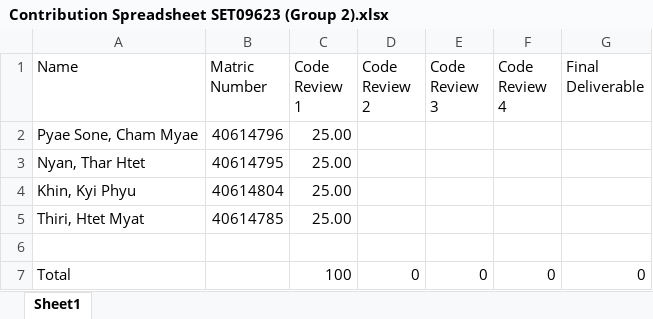
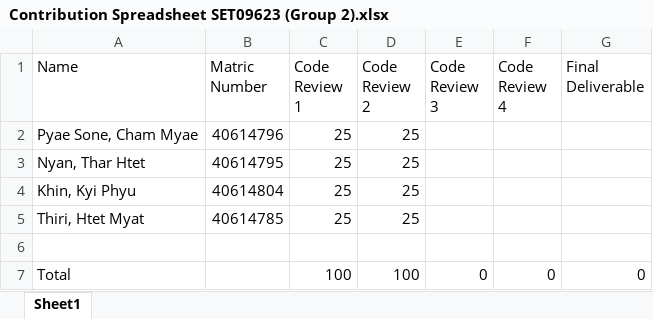
Before and after one commit to Cham-Myae-40614796/Coursework-group2, an Excel workbook: Contribution Spreadsheet SET09623 (Group 2).xlsx, sheet Sheet1, drawn as a sheet; values as stored, in another font and other column widths than the file's, no borders; the diff names each change by its address in the sheet, - before the commit and + after, or states it on an @@ line.

Commit message:
contribution sheet updated for week 2

```diff
--- a/Contribution Spreadsheet SET09623 (Group 2).xlsx (sheet Sheet1)
+++ b/Contribution Spreadsheet SET09623 (Group 2).xlsx (sheet Sheet1)
-C2:C5 (Code Review 1): 25.00
+C2:C5 (Code Review 1): 25
-D2:D5 (Code Review 2): (empty)
+D2:D5 (Code Review 2): 25
-D7 (Code Review 2): 0
+D7 (Code Review 2): 100
```
